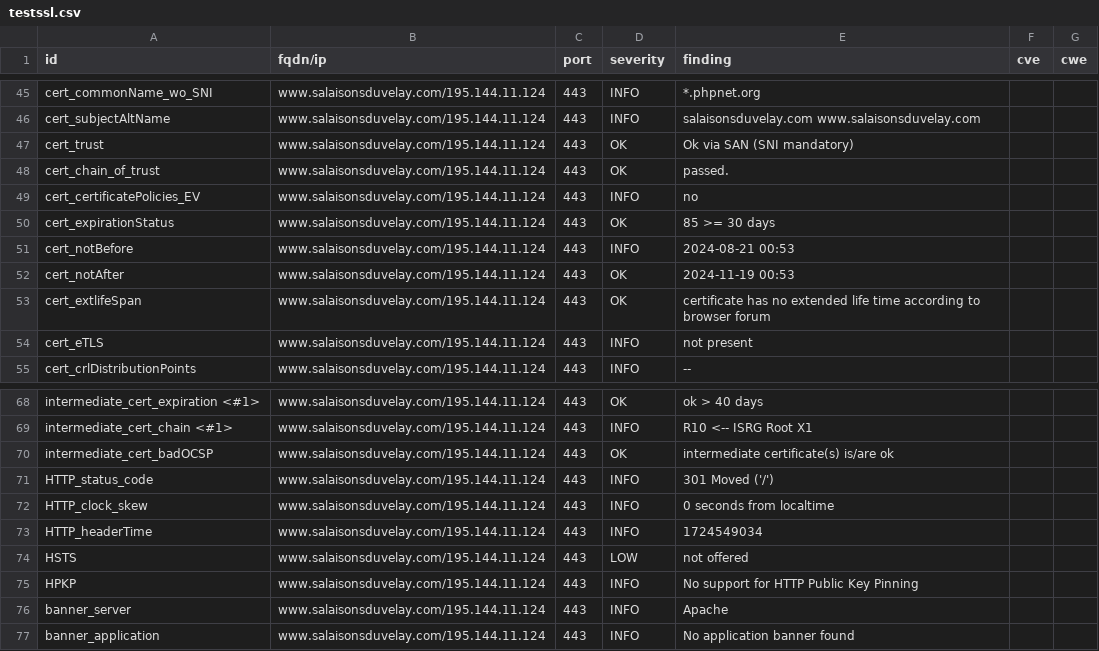
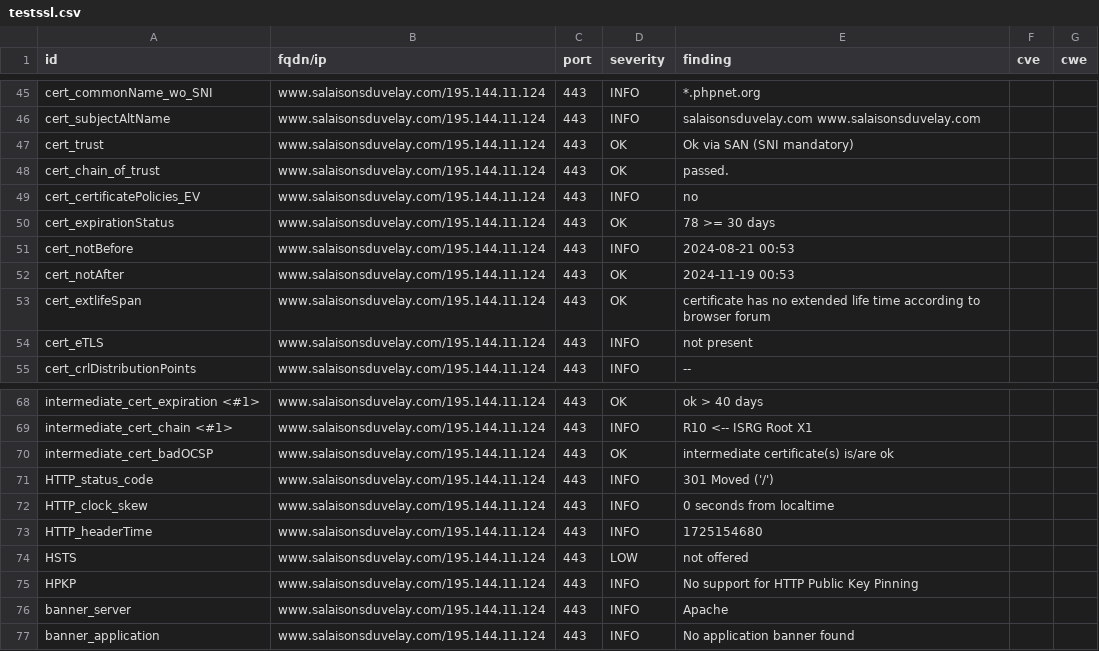
Before and after one commit to touffies/402web-dashboard, a CSV file: results/aHR0cHM6Ly93d3cuc2FsYWlzb25zZHV2ZWxheS5jb20=/testssl.csv, drawn as a sheet; only a part is shown, gaps mark what is left out.

```diff
--- a/results/aHR0cHM6Ly93d3cuc2FsYWlzb25zZHV2ZWxheS5jb20=/testssl.csv
+++ b/results/aHR0cHM6Ly93d3cuc2FsYWlzb25zZHV2ZWxheS5jb20=/testssl.csv
@@ -49,3 +49,3 @@
 "cert_certificatePolicies_EV","www.salaisonsduvelay.com/195.144.11.124","443","INFO","no","",""
-"cert_expirationStatus","www.salaisonsduvelay.com/195.144.11.124","443","OK","85 >= 30 days","",""
+"cert_expirationStatus","www.salaisonsduvelay.com/195.144.11.124","443","OK","78 >= 30 days","",""
 "cert_notBefore","www.salaisonsduvelay.com/195.144.11.124","443","INFO","2024-08-21 00:53","",""
@@ -72,3 +72,3 @@
 "HTTP_clock_skew","www.salaisonsduvelay.com/195.144.11.124","443","INFO","0 seconds from localtime","",""
-"HTTP_headerTime","www.salaisonsduvelay.com/195.144.11.124","443","INFO","1724549034","",""
+"HTTP_headerTime","www.salaisonsduvelay.com/195.144.11.124","443","INFO","1725154680","",""
 "HSTS","www.salaisonsduvelay.com/195.144.11.124","443","LOW","not offered","",""
```
Also changed, not shown: 13 other files.
